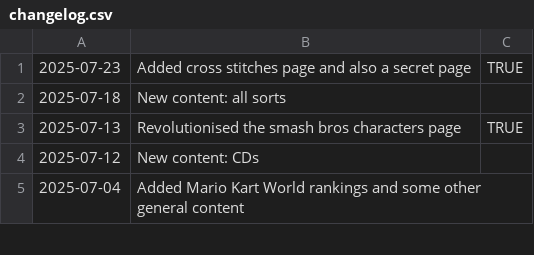
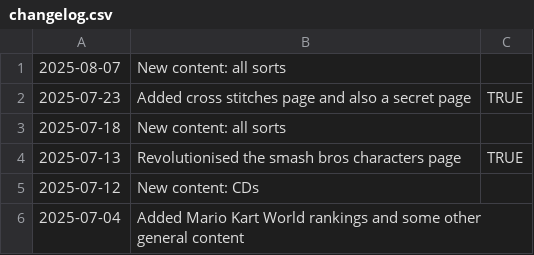
Before and after one commit to fraserisverycool/frasers-website, a CSV file: src/assets/homepage/changelog/changelog.csv, drawn as a sheet; only a part is shown; the diff names each change by its address in the sheet, - before the commit and + after, or states it on an @@ line.

Commit message:
added a bunch of content

```diff
--- a/src/assets/homepage/changelog/changelog.csv
+++ b/src/assets/homepage/changelog/changelog.csv
+row 1: 2025-08-07 | New content: all sorts
```
Also changed, not shown: 11 other files.
